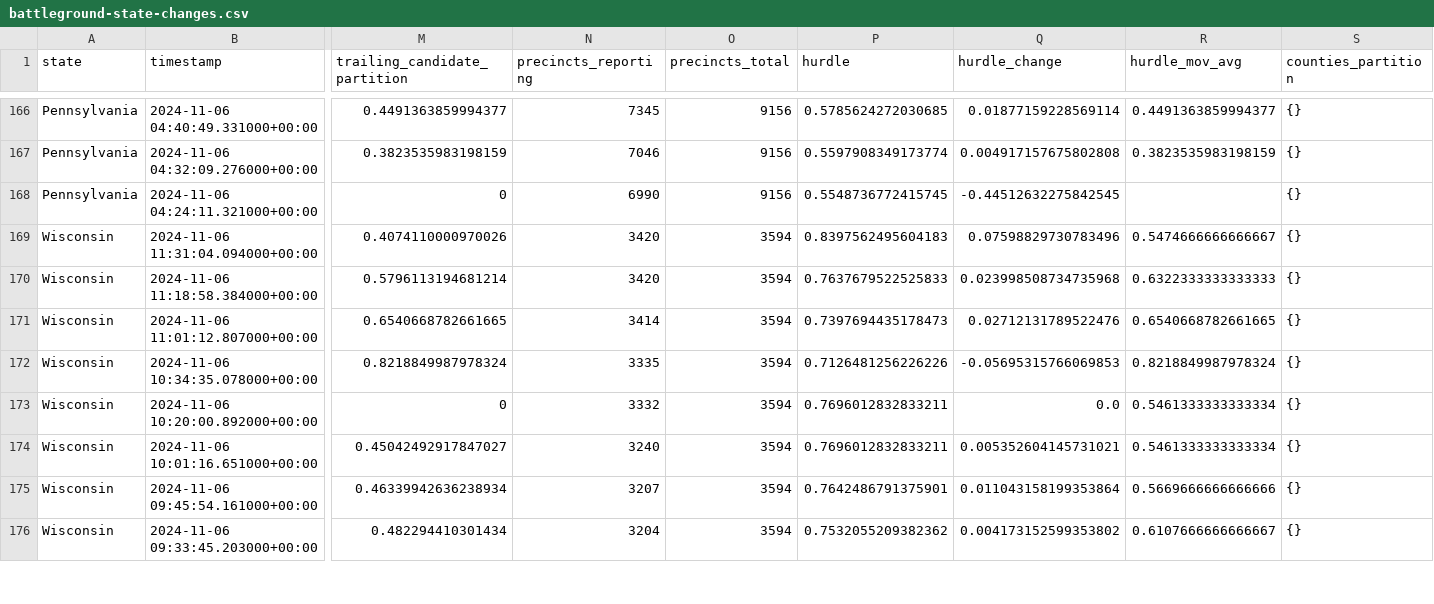
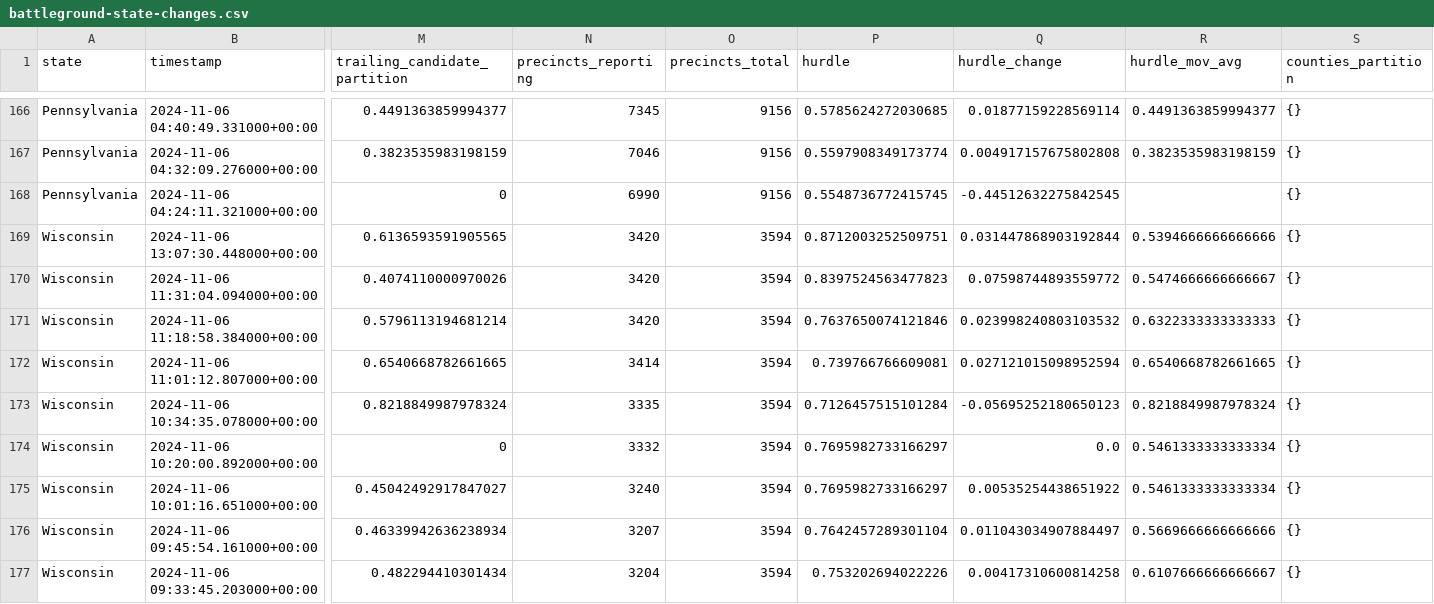
Before and after one commit to alex/nyt-2024-election-scraper, a CSV file: battleground-state-changes.csv, drawn as a sheet; only a part is shown, gaps mark what is left out; addresses are those after the commit; rows hold the shown columns only; the diff covers the shown part only; the diff names each change by its address in the sheet, - before the commit and + after, or states it on an @@ line.

```diff
--- a/battleground-state-changes.csv
+++ b/battleground-state-changes.csv
+row 169: Wisconsin | 2024-11-06 13:07:30.448000+00:00 | 0.6136593591905565 | 3420 | 3594 | 0.8712003252509751 | 0.031447868903192844 | 0.5394666666666666 | {}
-P170 (hurdle): 0.8397562495604183
+P170 (hurdle): 0.8397524563477823
-Q170 (hurdle_change): 0.07598829730783496
+Q170 (hurdle_change): 0.07598744893559772
-P171 (hurdle): 0.7637679522525833
+P171 (hurdle): 0.7637650074121846
-Q171 (hurdle_change): 0.023998508734735968
+Q171 (hurdle_change): 0.023998240803103532
-P172 (hurdle): 0.7397694435178473
+P172 (hurdle): 0.739766766609081
-Q172 (hurdle_change): 0.02712131789522476
+Q172 (hurdle_change): 0.027121015098952594
-P173 (hurdle): 0.7126481256226226
+P173 (hurdle): 0.7126457515101284
-Q173 (hurdle_change): -0.05695315766069853
+Q173 (hurdle_change): -0.05695252180650123
-P174:P175 (hurdle): 0.7696012832833211
+P174:P175 (hurdle): 0.7695982733166297
-Q175 (hurdle_change): 0.005352604145731021
+Q175 (hurdle_change): 0.00535254438651922
-P176 (hurdle): 0.7642486791375901
+P176 (hurdle): 0.7642457289301104
-Q176 (hurdle_change): 0.011043158199353864
+Q176 (hurdle_change): 0.011043034907884497
-P177 (hurdle): 0.7532055209382362
+P177 (hurdle): 0.753202694022226
-Q177 (hurdle_change): 0.004173152599353802
+Q177 (hurdle_change): 0.00417310600814258
```
Also changed, not shown: 76 edited cells elsewhere in this file, all-state-changes.csv, 7 other files.
